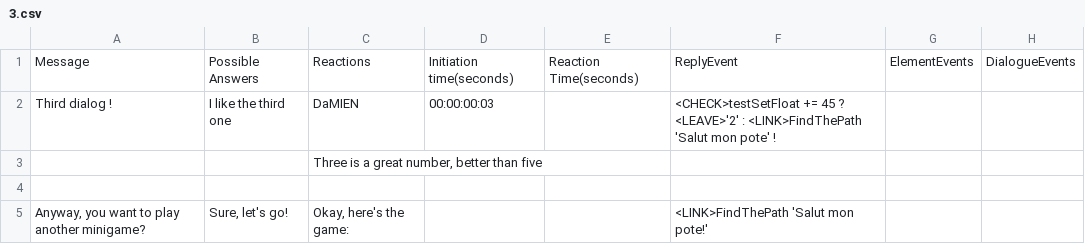
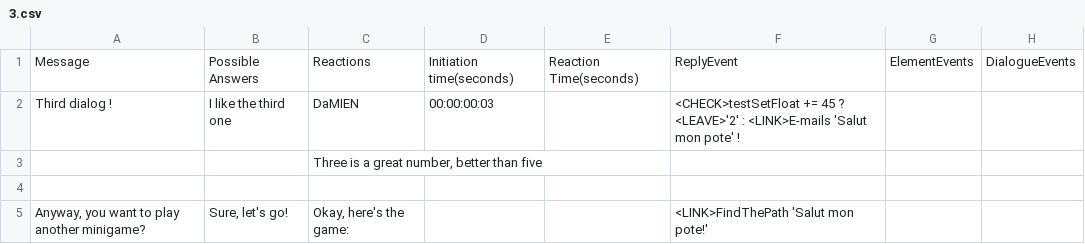
Before and after one commit to Sethioss/EpsilonProject, a CSV file: Epsilon Project/Assets/Resources/Tables/3.csv, drawn as a sheet.

```diff
--- a/Epsilon Project/Assets/Resources/Tables/3.csv
+++ b/Epsilon Project/Assets/Resources/Tables/3.csv
@@ -1,3 +1,3 @@
 Message;Possible Answers;Reactions;Initiation time(seconds);Reaction Time(seconds);ReplyEvent;ElementEvents;DialogueEvents
-Third dialog !;I like the third one;DaMIEN;00:00:00:03;;<CHECK>testSetFloat += 45 ? <LEAVE>'2' : <LINK>FindThePath 'Salut mon pote' !;;
+Third dialog !;I like the third one;DaMIEN;00:00:00:03;;<CHECK>testSetFloat += 45 ? <LEAVE>'2' : <LINK>E-mails 'Salut mon pote' !;;
 ;;Three is a great number, better than five;;;;;
```
Also changed, not shown: 7 other files.
